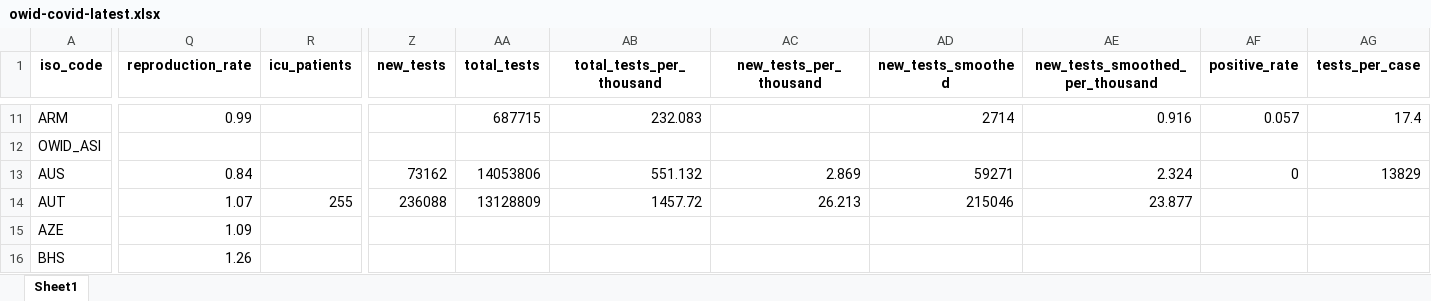
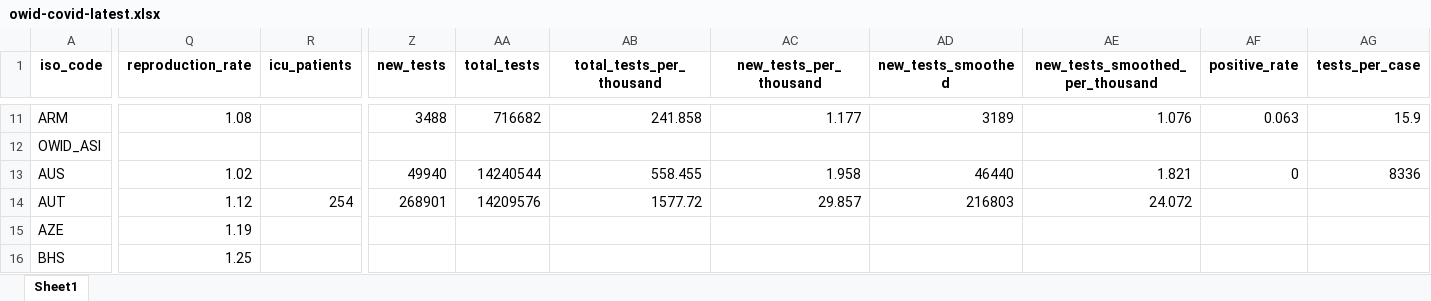
Before and after one commit to owid/covid-19-data, an Excel workbook: public/data/latest/owid-covid-latest.xlsx, sheet Sheet1, drawn as a sheet; only a part is shown, gaps mark what is left out; values as stored, in another font and other column widths than the file's, no borders; the diff covers the shown part only; the diff names each change by its address in the sheet, - before the commit and + after, or states it on an @@ line.

```diff
--- a/public/data/latest/owid-covid-latest.xlsx (sheet Sheet1)
+++ b/public/data/latest/owid-covid-latest.xlsx (sheet Sheet1)
-Q11 (reproduction_rate): 0.99
+Q11 (reproduction_rate): 1.08
-Z11 (new_tests): (empty)
+Z11 (new_tests): 3488
-AA11 (total_tests): 687715
+AA11 (total_tests): 716682
-AB11 (total_tests_per_thousand): 232.083
+AB11 (total_tests_per_thousand): 241.858
-AC11 (new_tests_per_thousand): (empty)
+AC11 (new_tests_per_thousand): 1.177
-AD11 (new_tests_smoothed): 2714
+AD11 (new_tests_smoothed): 3189
-AE11 (new_tests_smoothed_per_thousand): 0.916
+AE11 (new_tests_smoothed_per_thousand): 1.076
-AF11 (positive_rate): 0.057
+AF11 (positive_rate): 0.063
-AG11 (tests_per_case): 17.4
+AG11 (tests_per_case): 15.9
-Q13 (reproduction_rate): 0.84
+Q13 (reproduction_rate): 1.02
-Z13 (new_tests): 73162
+Z13 (new_tests): 49940
-AA13 (total_tests): 14053806
+AA13 (total_tests): 14240544
-AB13 (total_tests_per_thousand): 551.132
+AB13 (total_tests_per_thousand): 558.455
-AC13 (new_tests_per_thousand): 2.869
+AC13 (new_tests_per_thousand): 1.958
-AD13 (new_tests_smoothed): 59271
+AD13 (new_tests_smoothed): 46440
-AE13 (new_tests_smoothed_per_thousand): 2.324
+AE13 (new_tests_smoothed_per_thousand): 1.821
-AG13 (tests_per_case): 13829
+AG13 (tests_per_case): 8336
-Q14 (reproduction_rate): 1.07
+Q14 (reproduction_rate): 1.12
-R14 (icu_patients): 255
+R14 (icu_patients): 254
-Z14 (new_tests): 236088
+Z14 (new_tests): 268901
-AA14 (total_tests): 13128809
+AA14 (total_tests): 14209576
-AB14 (total_tests_per_thousand): 1457.72
+AB14 (total_tests_per_thousand): 1577.72
-AC14 (new_tests_per_thousand): 26.213
+AC14 (new_tests_per_thousand): 29.857
-AD14 (new_tests_smoothed): 215046
+AD14 (new_tests_smoothed): 216803
-AE14 (new_tests_smoothed_per_thousand): 23.877
+AE14 (new_tests_smoothed_per_thousand): 24.072
-Q15 (reproduction_rate): 1.09
+Q15 (reproduction_rate): 1.19
-Q16 (reproduction_rate): 1.26
+Q16 (reproduction_rate): 1.25
```
Also changed, not shown: 1 added row and 1065 edited cells elsewhere in this sheet, 27 other files.
